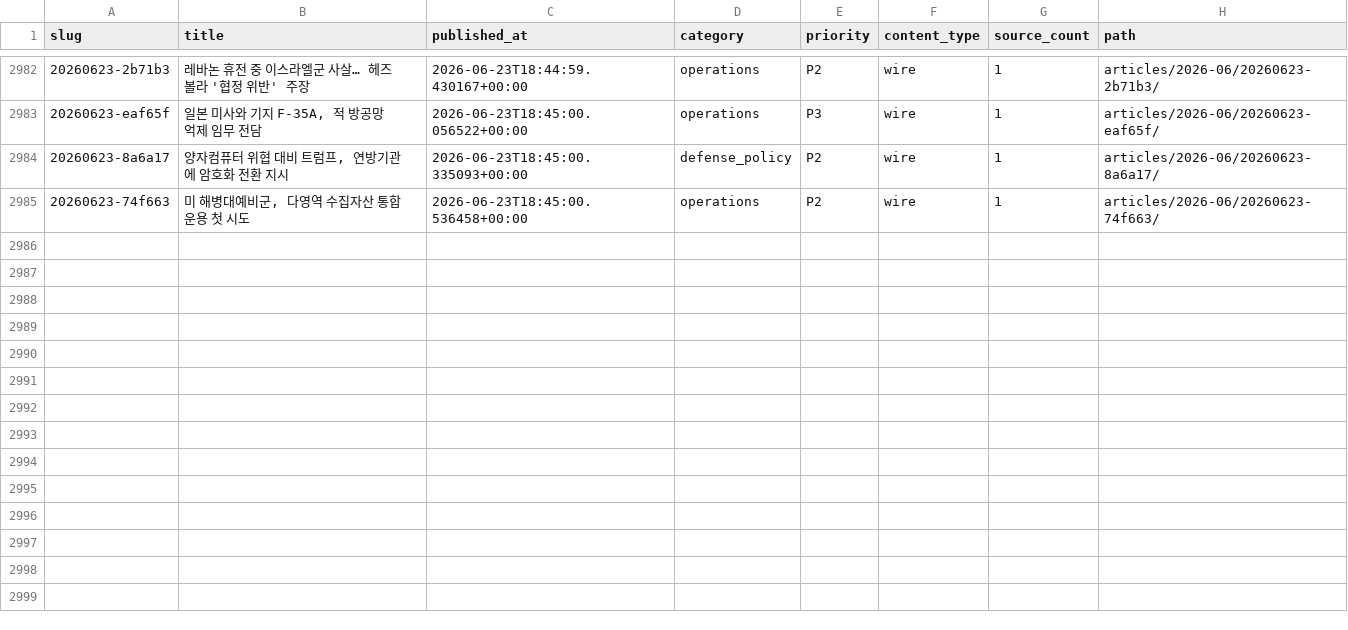
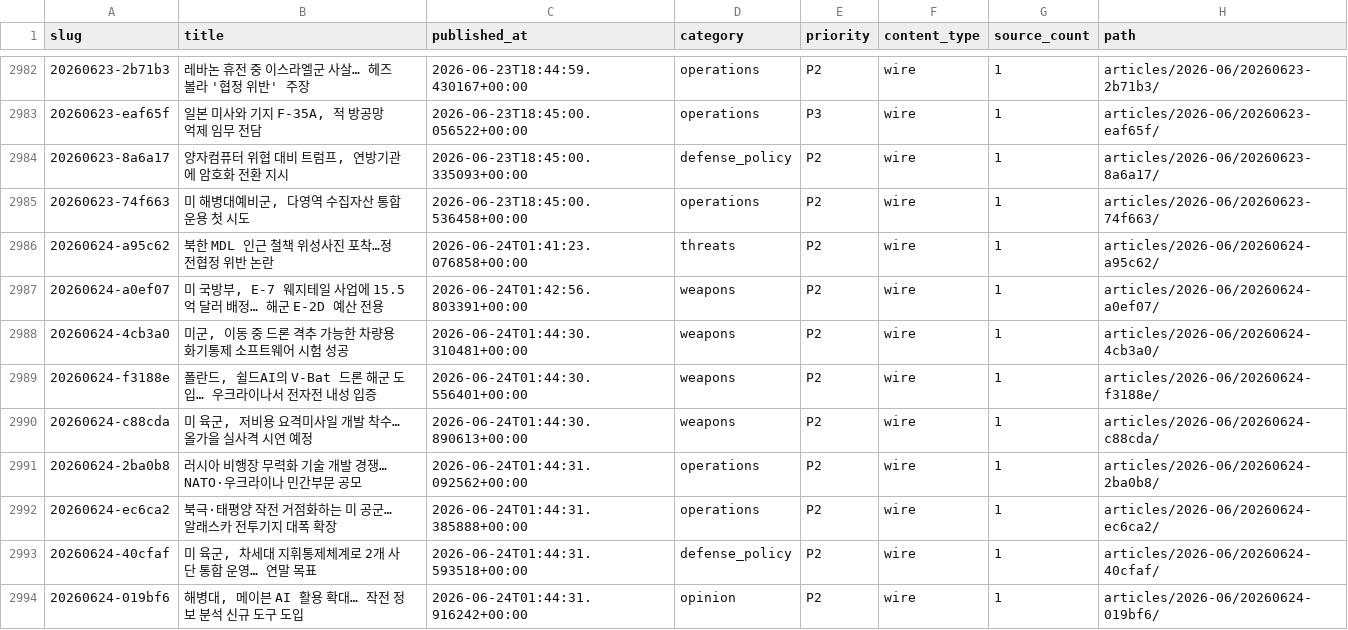
Before and after one commit to CombatSociety/data, a CSV file: index.csv, drawn as a sheet; only a part is shown, gaps mark what is left out; the diff covers the shown part only.

Commit message:
mirror: 3001 articles + 56 briefs @ 2026-06-24 11:15 KST

```diff
--- a/index.csv
+++ b/index.csv
@@ -2985 +2985,10 @@ slug,title,published_at,category,priority,content_type,source_count,path
 20260623-74f663,"미 해병대예비군, 다영역 수집자산 통합 운용 첫 시도",2026-06-23T18:45:00.536458+00:00,operations,P2,wire,1,articles/2026-06/20260623-74f663/
+20260624-a95c62,북한 MDL 인근 철책 위성사진 포착…정전협정 위반 논란,2026-06-24T01:41:23.076858+00:00,threats,P2,wire,1,articles/2026-06/20260624-a95c62/
+20260624-a0ef07,"미 국방부, E-7 웨지테일 사업에 15.5억 달러 배정… 해군 E-2D 예산 전용",2026-06-24T01:42:56.803391+00:00,weapons,P2,wire,1,articles/2026-06/20260624-a0ef07/
+20260624-4cb3a0,"미군, 이동 중 드론 격추 가능한 차량용 화기통제 소프트웨어 시험 성공",2026-06-24T01:44:30.310481+00:00,weapons,P2,wire,1,articles/2026-06/20260624-4cb3a0/
+20260624-f3188e,"폴란드, 쉴드AI의 V-Bat 드론 해군 도입… 우크라이나서 전자전 내성 입증",2026-06-24T01:44:30.556401+00:00,weapons,P2,wire,1,articles/2026-06/20260624-f3188e/
+20260624-c88cda,"미 육군, 저비용 요격미사일 개발 착수… 올가을 실사격 시연 예정",2026-06-24T01:44:30.890613+00:00,weapons,P2,wire,1,articles/2026-06/20260624-c88cda/
+20260624-2ba0b8,러시아 비행장 무력화 기술 개발 경쟁… NATO·우크라이나 민간부문 공모,2026-06-24T01:44:31.092562+00:00,operations,P2,wire,1,articles/2026-06/20260624-2ba0b8/
+20260624-ec6ca2,북극·태평양 작전 거점화하는 미 공군… 알래스카 전투기지 대폭 확장,2026-06-24T01:44:31.385888+00:00,operations,P2,wire,1,articles/2026-06/20260624-ec6ca2/
+20260624-40cfaf,"미 육군, 차세대 지휘통제체계로 2개 사단 통합 운영… 연말 목표",2026-06-24T01:44:31.593518+00:00,defense_policy,P2,wire,1,articles/2026-06/20260624-40cfaf/
+20260624-019bf6,"해병대, 메이븐 AI 활용 확대… 작전 정보 분석 신규 도구 도입",2026-06-24T01:44:31.916242+00:00,opinion,P2,wire,1,articles/2026-06/20260624-019bf6/
```
Also changed, not shown: 8 added rows and 2 edited cells elsewhere in this file, 55 other files.
